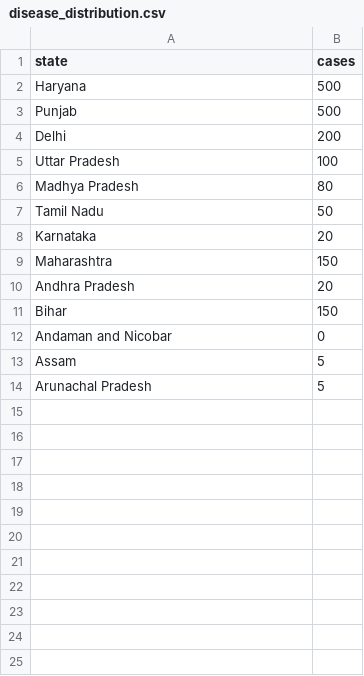
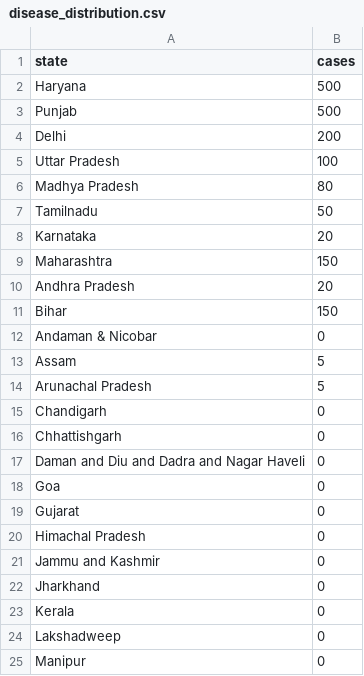
Before and after one commit to Raaghav-Arya/UGP23-Disease_Detection_in_Plant_Images, a CSV file: backend_py/disease_distribution.csv, drawn as a sheet; only a part is shown; the diff covers the shown part only.

```diff
--- a/backend_py/disease_distribution.csv
+++ b/backend_py/disease_distribution.csv
@@ -6,3 +6,3 @@ Uttar Pradesh,100
 Madhya Pradesh,80
-Tamil Nadu,50
+Tamilnadu,50
 Karnataka,20
@@ -11,4 +11,15 @@ Andhra Pradesh,20
 Bihar, 150
-Andaman and Nicobar, 0
+Andaman & Nicobar, 0
 Assam, 5
 Arunachal Pradesh,5
+Chandigarh, 0
+Chhattishgarh, 0
+Daman and Diu and Dadra and Nagar Haveli, 0
+Goa, 0
+Gujarat, 0
+Himachal Pradesh, 0
+Jammu and Kashmir, 0
+Jharkhand, 0
+Kerala, 0
+Lakshadweep, 0
+Manipur, 0
```
Also changed, not shown: 13 added rows elsewhere in this file, 2 other files.
